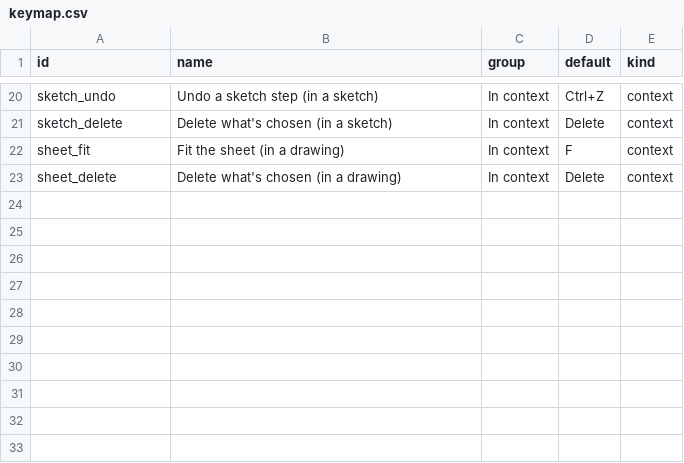
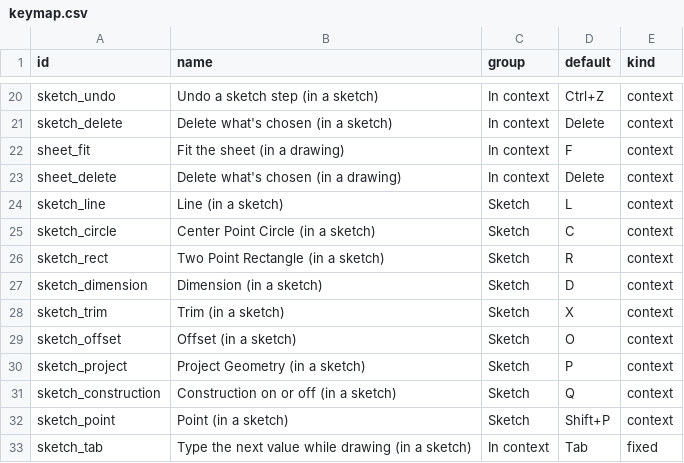
Before and after one commit to David-Bascom05/forgeCAD, a CSV file: interface/forge-render/data/keymap.csv, drawn as a sheet; only a part is shown, gaps mark what is left out.

Commit message:
forge-render: the Sketch tab as Inventor's: split buttons whose arrow drops each shape's variants (the last used becomes the face), every constraint named, and a tooltip on every ribbon tool of every tab (name, what it does, its key; a longer rest adds the icon and the clicks; off says why)
Line (line, midpoint line, construction), Circle (centre point, tangent, three point), Arc (three point, tangent, centre point), Rectangle (two and three point, by corner or centre: the centre is a point tied to construction diagonals), Slot (five), Spline (interpolation, control vertex), Ellipse (centre point, axis ends, bounding box), Polygon (inscribed, circumscribed), Fillet/Chamfer, Trim/Extend/Split, Mirror, Pattern (rectangular, circular), Dimension (with Automatic Dimensions). Every variant prompts in the status bar, previews as it's drawn, makes a near level or plumb first side so with its mark, takes typed values by Tab (written as dimensions where the rows have one) and Esc backs out; a field never sits under the pointer. Sketch keys (L C R D X O P Q, Shift+P) are context rows of data/keymap.csv and win over the view keys in a sketch; tooltips show each tool's key as the settings have it; tips in data/tool_tips.csv.

Forge: spline(.., cv: true) is a B-spline on control vertices (cubic, lower with few points), so Spline Control Vertex works in .fg parts and Edit Sketch reads it back; an ellipse's minor-axis dimension is its b. Kernel: knot insertion no longer clamps the span when knots follow, so a closed control-vertex spline closes. Every variant is tested drawn, written as .fg, checked, reopened by Edit Sketch to the same geometry and finished unchanged; the demo part's centre rectangle keeps its centre.
(cherry picked from commit 3de148da6126672300896d79b6979a426d5ed577)

```diff
--- a/interface/forge-render/data/keymap.csv
+++ b/interface/forge-render/data/keymap.csv
@@ -23 +23,11 @@ sheet_fit,Fit the sheet (in a drawing),In context,F,context
 sheet_delete,Delete what's chosen (in a drawing),In context,Delete,context
+sketch_line,Line (in a sketch),Sketch,L,context
+sketch_circle,Center Point Circle (in a sketch),Sketch,C,context
+sketch_rect,Two Point Rectangle (in a sketch),Sketch,R,context
+sketch_dimension,Dimension (in a sketch),Sketch,D,context
+sketch_trim,Trim (in a sketch),Sketch,X,context
+sketch_offset,Offset (in a sketch),Sketch,O,context
+sketch_project,Project Geometry (in a sketch),Sketch,P,context
+sketch_construction,Construction on or off (in a sketch),Sketch,Q,context
+sketch_point,Point (in a sketch),Sketch,Shift+P,context
+sketch_tab,Type the next value while drawing (in a sketch),In context,Tab,fixed
```
Also changed, not shown: 20 other files.
